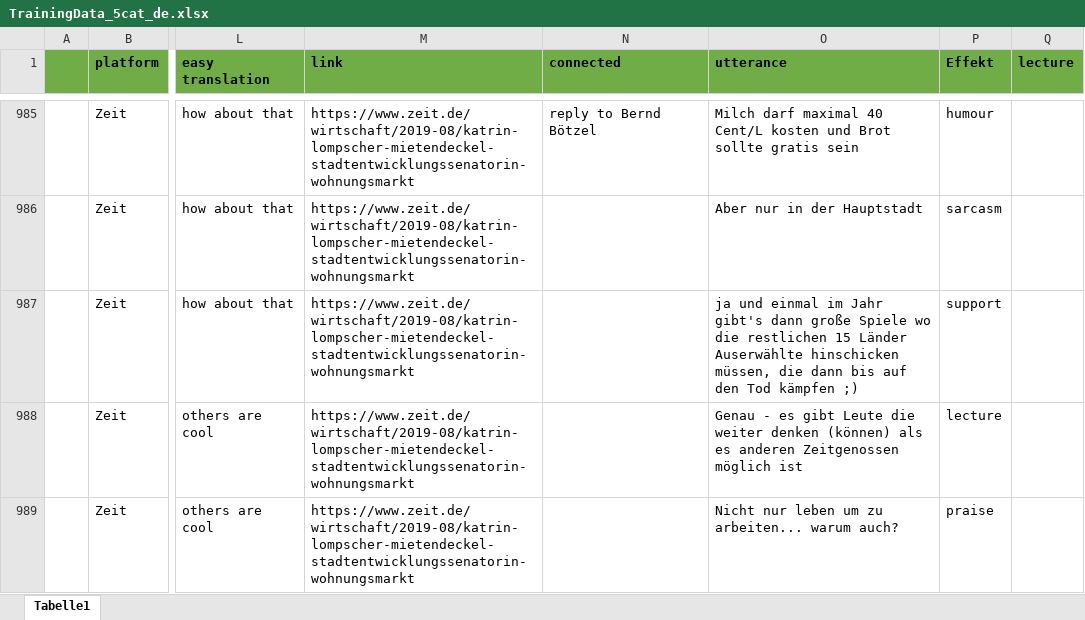
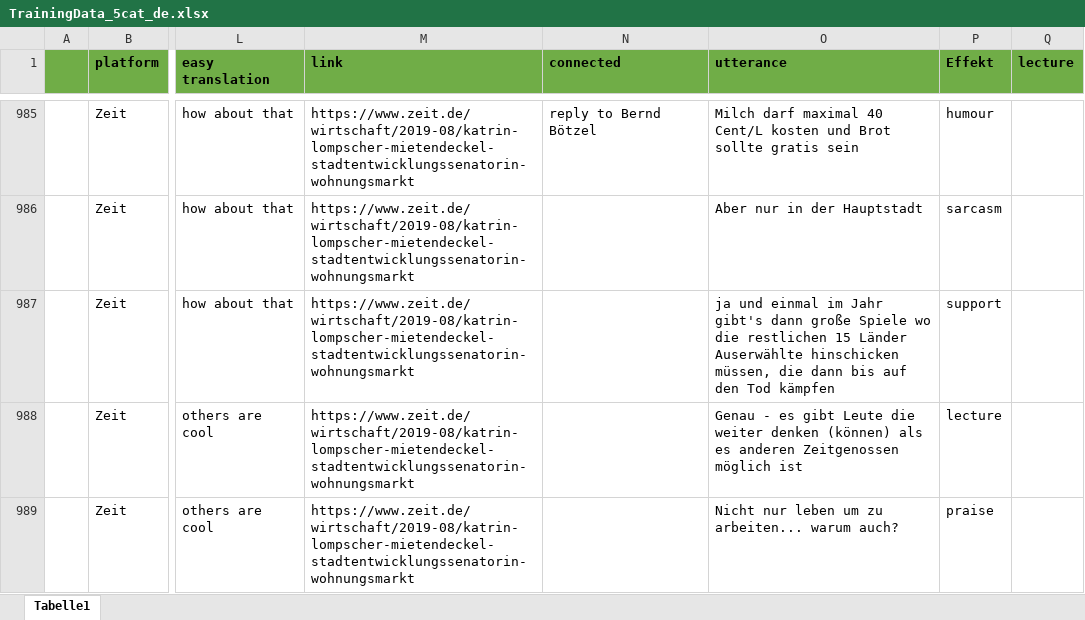
Before and after one commit to RegexoseOld/SmallData, an Excel workbook: backend/model_data/TrainingData_5cat_de.xlsx, sheet Tabelle1, drawn as a sheet; only a part is shown, gaps mark what is left out; values as stored, in another font and other column widths than the file's, no borders; the diff names each change by its address in the sheet, - before the commit and + after, or states it on an @@ line.

Commit message:
debugging Trainingdata

```diff
--- a/backend/model_data/TrainingData_5cat_de.xlsx (sheet Tabelle1)
+++ b/backend/model_data/TrainingData_5cat_de.xlsx (sheet Tabelle1)
-O987 (utterance): …Tod kämpfen ;)
+O987 (utterance): …Tod kämpfen
```
